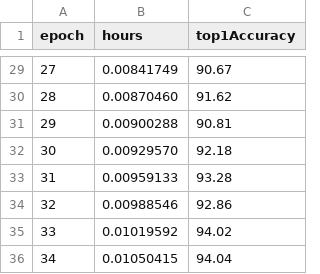
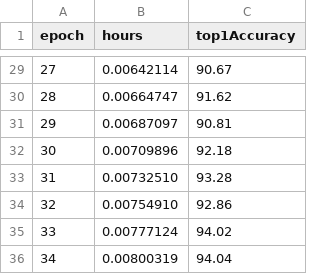
Before and after one commit to stanford-futuredata/dawn-bench-entries, a TSV file: CIFAR10/train/kakaobrain_custom-resnet9_4v100-braincloud_pytorch.tsv, drawn as a sheet; only a part is shown, gaps mark what is left out; the diff covers the shown part only.

```diff
--- a/CIFAR10/train/kakaobrain_custom-resnet9_4v100-braincloud_pytorch.tsv
+++ b/CIFAR10/train/kakaobrain_custom-resnet9_4v100-braincloud_pytorch.tsv
@@ -29,8 +29,8 @@ epoch	hours	top1Accuracy
-27	0.00841749	90.67
-28	0.00870460	91.62
-29	0.00900288	90.81
-30	0.00929570	92.18
-31	0.00959133	93.28
-32	0.00988546	92.86
-33	0.01019592	94.02
-34	0.01050415	94.04
+27	0.00642114	90.67
+28	0.00664747	91.62
+29	0.00687097	90.81
+30	0.00709896	92.18
+31	0.00732510	93.28
+32	0.00754910	92.86
+33	0.00777124	94.02
+34	0.00800319	94.04
```
Also changed, not shown: 27 edited cells elsewhere in this file, CIFAR10/train/kakaobrain_custom-resnet9_1v100-braincloud_pytorch.tsv, 3 other files.
